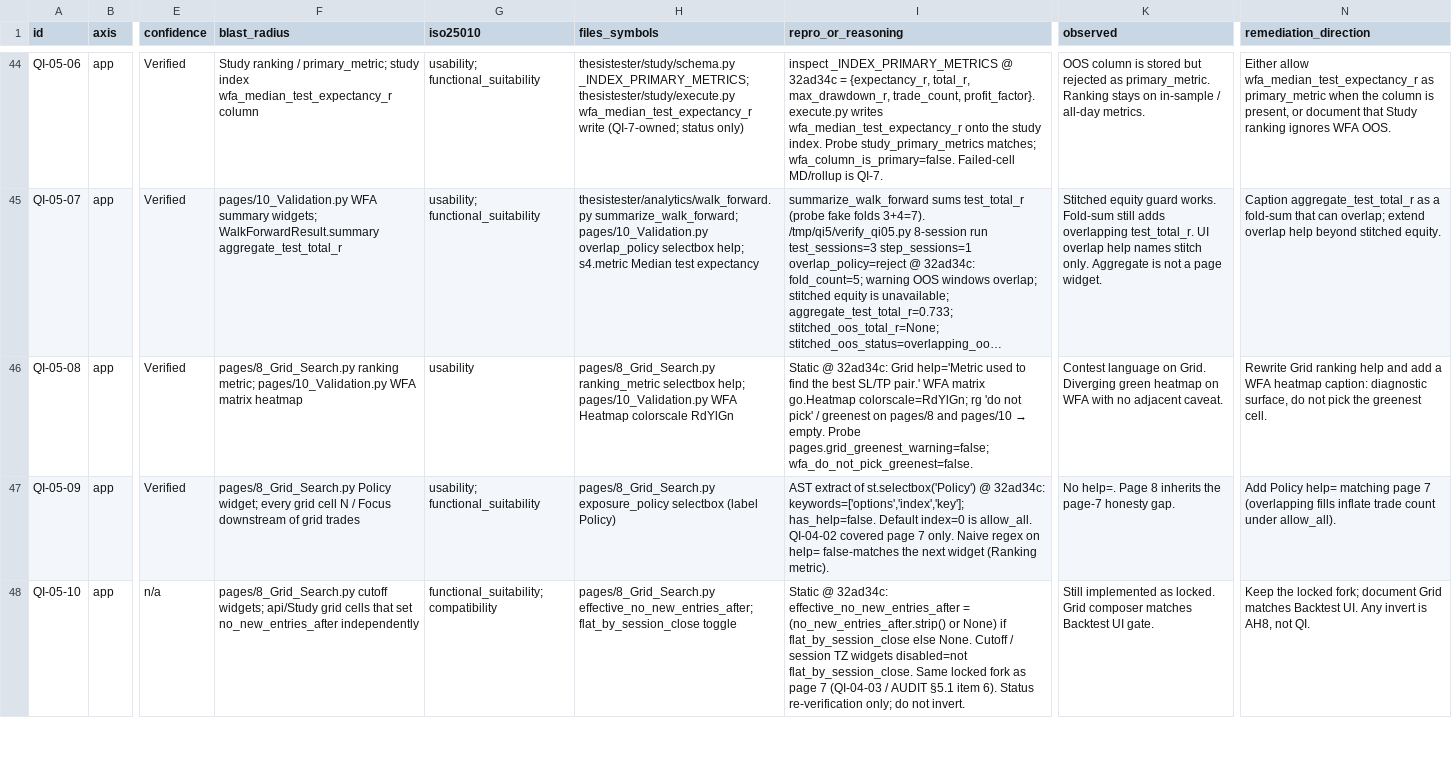
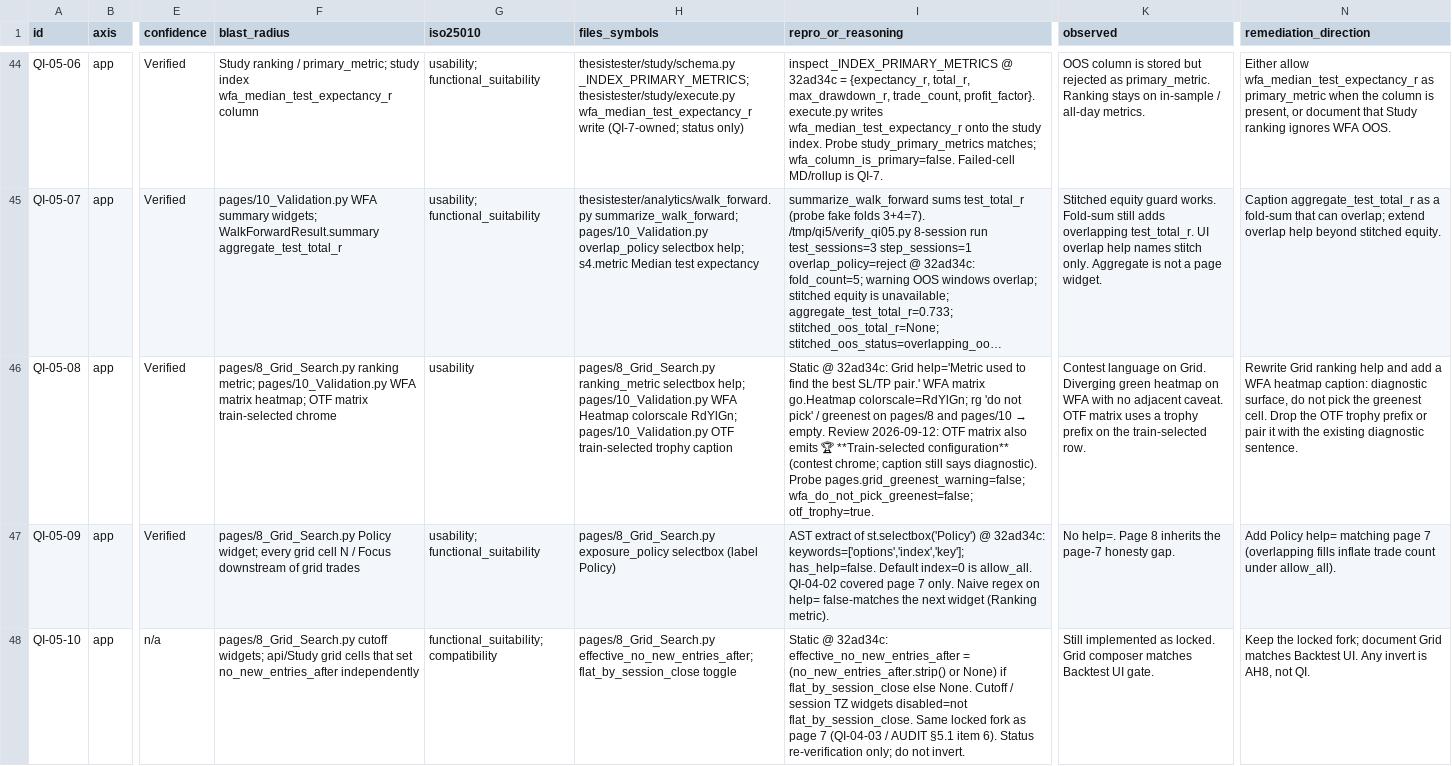
Before and after one commit to AccumuLatata/ThesisTester, a CSV file: docs/quality/findings.csv, drawn as a sheet; only a part is shown, gaps mark what is left out; long unchanged cells end in …; the diff covers the shown part only; the diff names each change by its address in the sheet, - before the commit and + after, or states it on an @@ line.

```diff
--- a/docs/quality/findings.csv
+++ b/docs/quality/findings.csv
-F46 (blast_radius): …WFA matrix heatmap
+F46 (blast_radius): …WFA matrix heatmap; OTF matrix train-selected chrome
-H46 (files_symbols): …Heatmap colorscale RdYlGn
+H46 (files_symbols): …Heatmap colorscale RdYlGn; pages/10_Validation.py OTF train-selected trophy caption
-I46 (repro_or_reasoning): …→ empty. Probe pages.grid_greenest_warning=false; wfa_do_not_pick_greenest=false.
+I46 (repro_or_reasoning): …→ empty. Review 2026-09-12: OTF matrix also emits 🏆 **Train-selected configuration** (contest chrome; caption still says diagnostic). Probe pages.grid_greenest_warning=false; wfa_do_not_pick_greenest=false; otf_trophy=true.
-K46 (observed): …adjacent caveat.
+K46 (observed): …adjacent caveat. OTF matrix uses a trophy prefix on the train-selected row.
-N46 (remediation_direction): …greenest cell.
+N46 (remediation_direction): …greenest cell. Drop the OTF trophy prefix or pair it with the existing diagnostic sentence.
```
Also changed, not shown: 1 added row and 30 edited cells elsewhere in this file, 1 other file.
